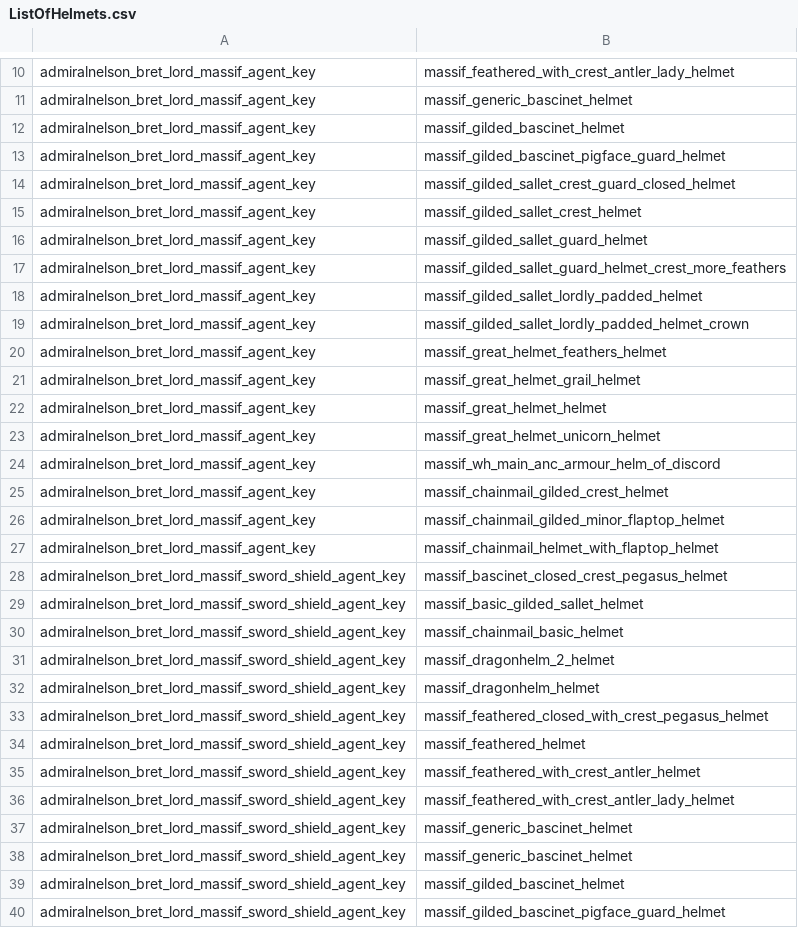
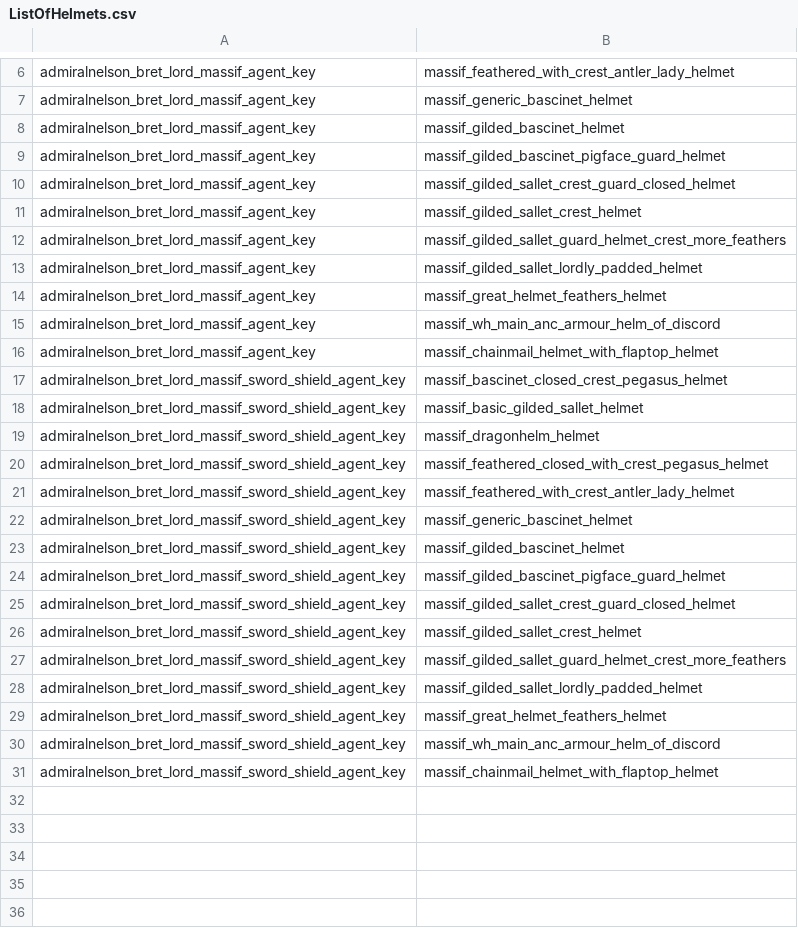
Before and after one commit to admiralnelson/the-royal-armoury-of-bretonnia, a CSV file: generate massif lords armour combinations/ListOfHelmets.csv, drawn as a sheet; only a part is shown, gaps mark what is left out; the shorter side is filled out with more unchanged rows; the diff covers the shown part only.

Commit message:
prunned assets because the game engine cannot handle more than 200k entries

```diff
--- a/generate massif lords armour combinations/ListOfHelmets.csv
+++ b/generate massif lords armour combinations/ListOfHelmets.csv
@@ -15,13 +11,6 @@ admiralnelson_bret_lord_massif_agent_key,massif_gilded_sallet_crest_guard_closed
 admiralnelson_bret_lord_massif_agent_key,massif_gilded_sallet_crest_helmet
-admiralnelson_bret_lord_massif_agent_key,massif_gilded_sallet_guard_helmet
 admiralnelson_bret_lord_massif_agent_key,massif_gilded_sallet_guard_helmet_crest_more_feathers
 admiralnelson_bret_lord_massif_agent_key,massif_gilded_sallet_lordly_padded_helmet
-admiralnelson_bret_lord_massif_agent_key,massif_gilded_sallet_lordly_padded_helmet_crown
 admiralnelson_bret_lord_massif_agent_key,massif_great_helmet_feathers_helmet
-admiralnelson_bret_lord_massif_agent_key,massif_great_helmet_grail_helmet
-admiralnelson_bret_lord_massif_agent_key,massif_great_helmet_helmet
-admiralnelson_bret_lord_massif_agent_key,massif_great_helmet_unicorn_helmet
 admiralnelson_bret_lord_massif_agent_key,massif_wh_main_anc_armour_helm_of_discord
-admiralnelson_bret_lord_massif_agent_key,massif_chainmail_gilded_crest_helmet
-admiralnelson_bret_lord_massif_agent_key,massif_chainmail_gilded_minor_flaptop_helmet
 admiralnelson_bret_lord_massif_agent_key,massif_chainmail_helmet_with_flaptop_helmet
@@ -29,10 +18,5 @@ admiralnelson_bret_lord_massif_sword_shield_agent_key,massif_bascinet_closed_cre
 admiralnelson_bret_lord_massif_sword_shield_agent_key,massif_basic_gilded_sallet_helmet
-admiralnelson_bret_lord_massif_sword_shield_agent_key,massif_chainmail_basic_helmet
-admiralnelson_bret_lord_massif_sword_shield_agent_key,massif_dragonhelm_2_helmet
 admiralnelson_bret_lord_massif_sword_shield_agent_key,massif_dragonhelm_helmet
 admiralnelson_bret_lord_massif_sword_shield_agent_key,massif_feathered_closed_with_crest_pegasus_helmet
-admiralnelson_bret_lord_massif_sword_shield_agent_key,massif_feathered_helmet
-admiralnelson_bret_lord_massif_sword_shield_agent_key,massif_feathered_with_crest_antler_helmet
 admiralnelson_bret_lord_massif_sword_shield_agent_key,massif_feathered_with_crest_antler_lady_helmet
-admiralnelson_bret_lord_massif_sword_shield_agent_key,massif_generic_bascinet_helmet
 admiralnelson_bret_lord_massif_sword_shield_agent_key,massif_generic_bascinet_helmet
```
Also changed, not shown: 11 removed rows elsewhere in this file, generate massif lords armour combinations/ListOfArmours.csv, generate massif lords armour combinations/ListOfCapes.csv, 5 other files.
